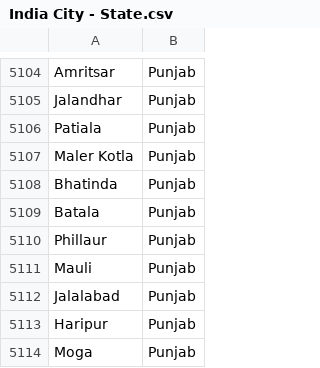
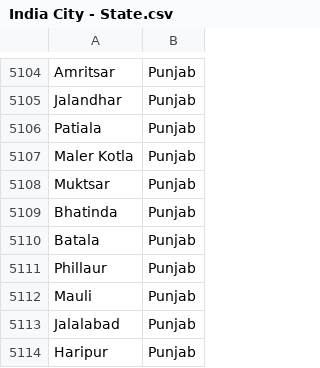
Before and after one commit to rigved-sarougi/Employee-Sale-Entry, a CSV file: India City - State.csv, drawn as a sheet; only a part is shown, gaps mark what is left out; the shorter side is filled out with more unchanged rows.

Commit message:
Update India City - State.csv

```diff
--- a/India City - State.csv
+++ b/India City - State.csv
@@ -5107,2 +5107,3 @@ Patiala,Punjab
 Maler Kotla,Punjab
+Muktsar,Punjab
 Bhatinda,Punjab
```
